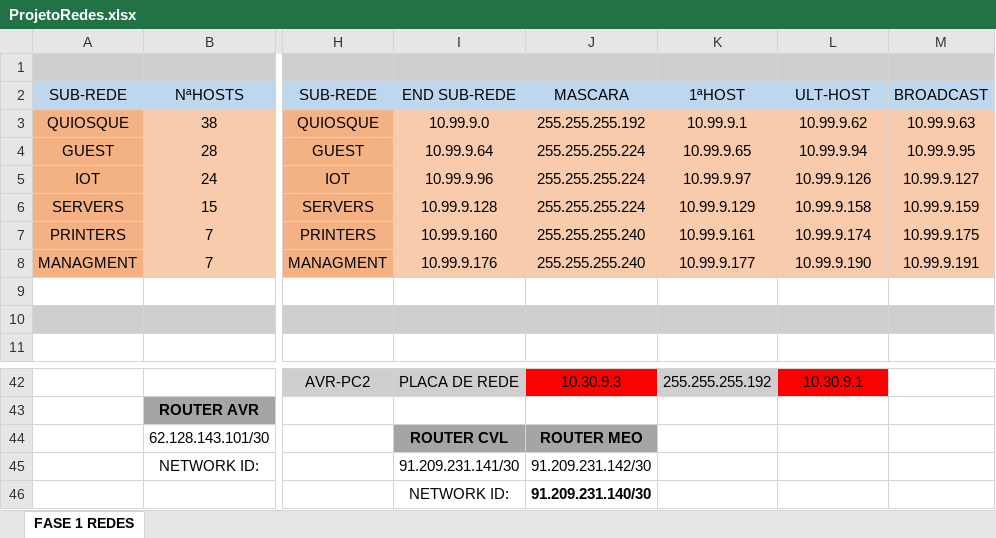
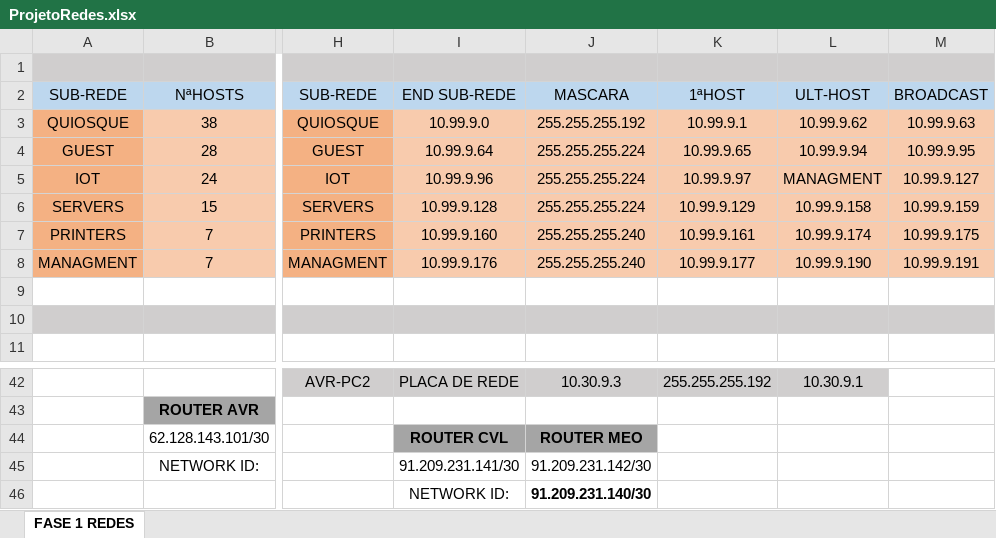
Before and after one commit to FGouveia7/Projeto-de-Redes, an Excel workbook: ProjetoRedes.xlsx, sheet FASE 1 REDES, drawn as a sheet; only a part is shown, gaps mark what is left out; values as stored, in another font and other column widths than the file's, no borders; the diff covers the shown part only; the diff names each change by its address in the sheet, - before the commit and + after, or states it on an @@ line.

```diff
--- a/ProjetoRedes.xlsx (sheet FASE 1 REDES)
+++ b/ProjetoRedes.xlsx (sheet FASE 1 REDES)
-L5: 10.99.9.126
+L5: MANAGMENT
-J42 fill: #FF0000
+J42 fill: #D0CECE
-L42 fill: #FF0000
+L42 fill: #D0CECE
```
Also changed, not shown: 6 edited cells and cell formats elsewhere in this sheet, 2 other files.
